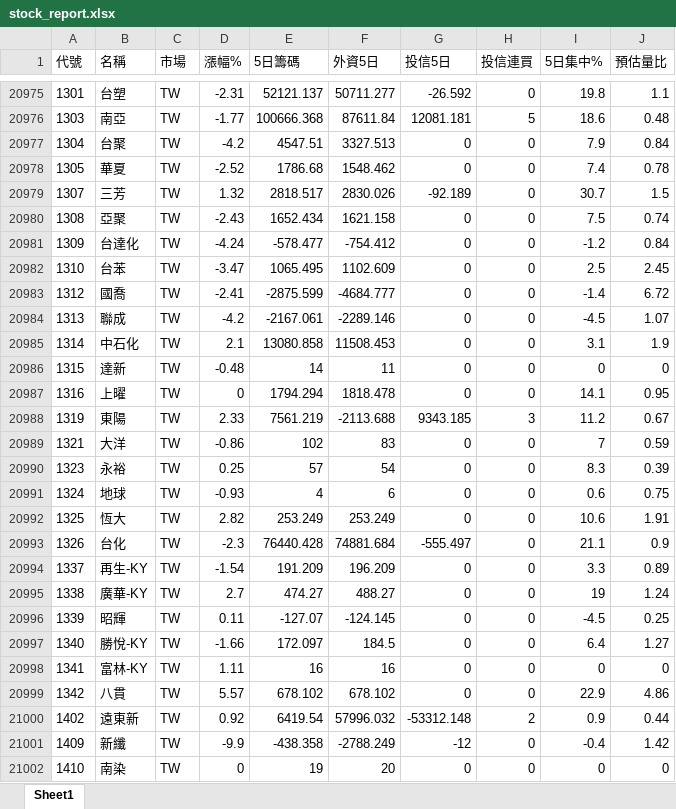
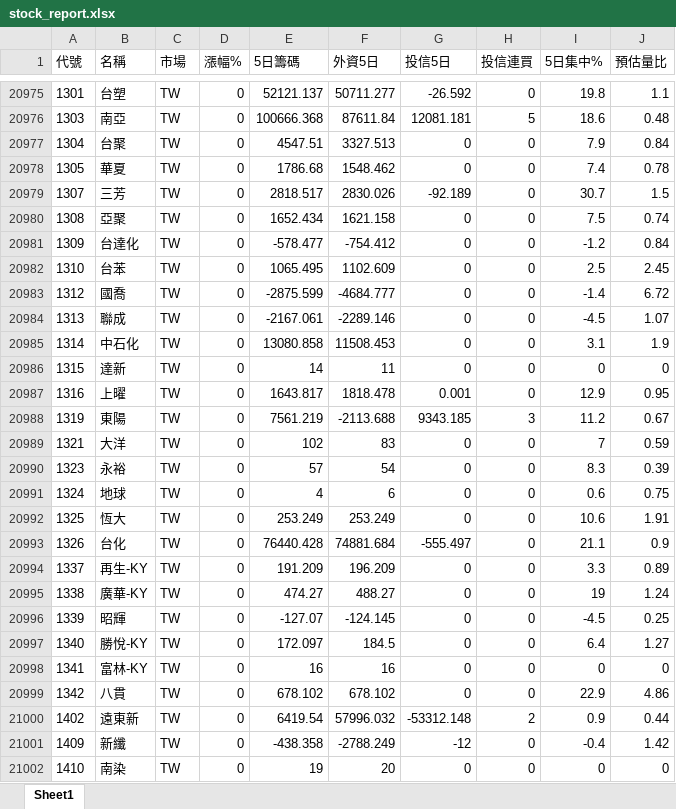
Before and after one commit to Chris701117/tw-institutional-stocker, an Excel workbook: docs/data/stock_report.xlsx, sheet Sheet1, drawn as a sheet; only a part is shown, gaps mark what is left out; values as stored, in another font and other column widths than the file's, no borders; the diff covers the shown part only; the diff names each change by its address in the sheet, - before the commit and + after, or states it on an @@ line.

```diff
--- a/docs/data/stock_report.xlsx (sheet Sheet1)
+++ b/docs/data/stock_report.xlsx (sheet Sheet1)
-D20975 (漲幅%): -2.31
+D20975 (漲幅%): 0
-D20976 (漲幅%): -1.77
+D20976 (漲幅%): 0
-D20977 (漲幅%): -4.2
+D20977 (漲幅%): 0
-D20978 (漲幅%): -2.52
+D20978 (漲幅%): 0
-D20979 (漲幅%): 1.32
+D20979 (漲幅%): 0
-D20980 (漲幅%): -2.43
+D20980 (漲幅%): 0
-D20981 (漲幅%): -4.24
+D20981 (漲幅%): 0
-D20982 (漲幅%): -3.47
+D20982 (漲幅%): 0
-D20983 (漲幅%): -2.41
+D20983 (漲幅%): 0
-D20984 (漲幅%): -4.2
+D20984 (漲幅%): 0
-D20985 (漲幅%): 2.1
+D20985 (漲幅%): 0
-D20986 (漲幅%): -0.48
+D20986 (漲幅%): 0
-E20987 (5日籌碼): 1794.294
+E20987 (5日籌碼): 1643.817
-G20987 (投信5日): 0
+G20987 (投信5日): 0.001
-I20987 (5日集中%): 14.1
+I20987 (5日集中%): 12.9
-D20988 (漲幅%): 2.33
+D20988 (漲幅%): 0
-D20989 (漲幅%): -0.86
+D20989 (漲幅%): 0
-D20990 (漲幅%): 0.25
+D20990 (漲幅%): 0
-D20991 (漲幅%): -0.93
+D20991 (漲幅%): 0
-D20992 (漲幅%): 2.82
+D20992 (漲幅%): 0
-D20993 (漲幅%): -2.3
+D20993 (漲幅%): 0
-D20994 (漲幅%): -1.54
+D20994 (漲幅%): 0
-D20995 (漲幅%): 2.7
+D20995 (漲幅%): 0
-D20996 (漲幅%): 0.11
+D20996 (漲幅%): 0
-D20997 (漲幅%): -1.66
+D20997 (漲幅%): 0
-D20998 (漲幅%): 1.11
+D20998 (漲幅%): 0
-D20999 (漲幅%): 5.57
+D20999 (漲幅%): 0
-D21000 (漲幅%): 0.92
+D21000 (漲幅%): 0
-D21001 (漲幅%): -9.9
+D21001 (漲幅%): 0
```
Also changed, not shown: 1140 edited cells elsewhere in this sheet, 2 other files.
